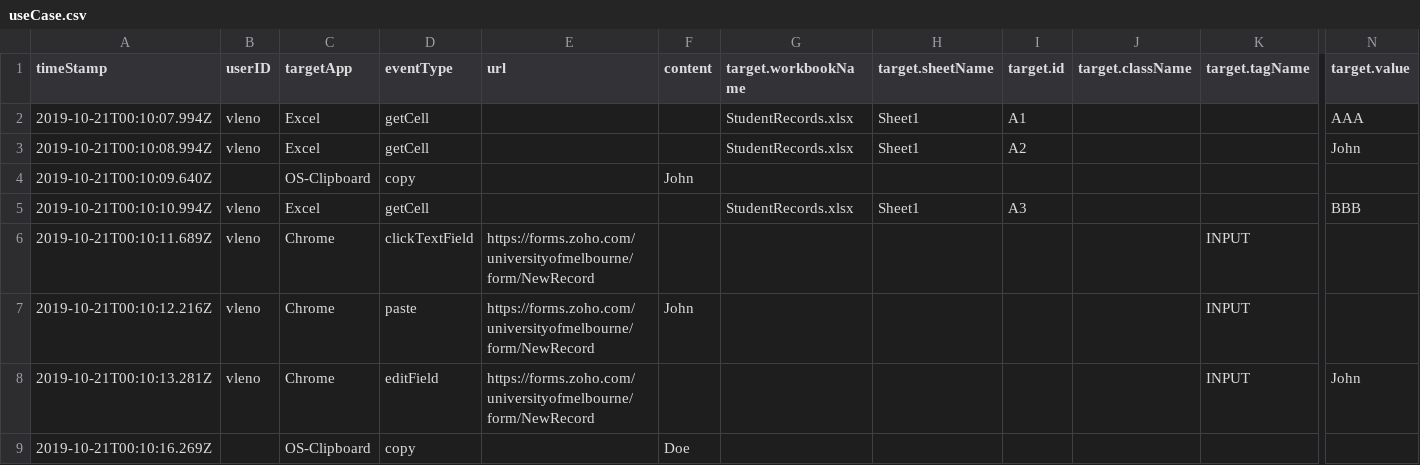
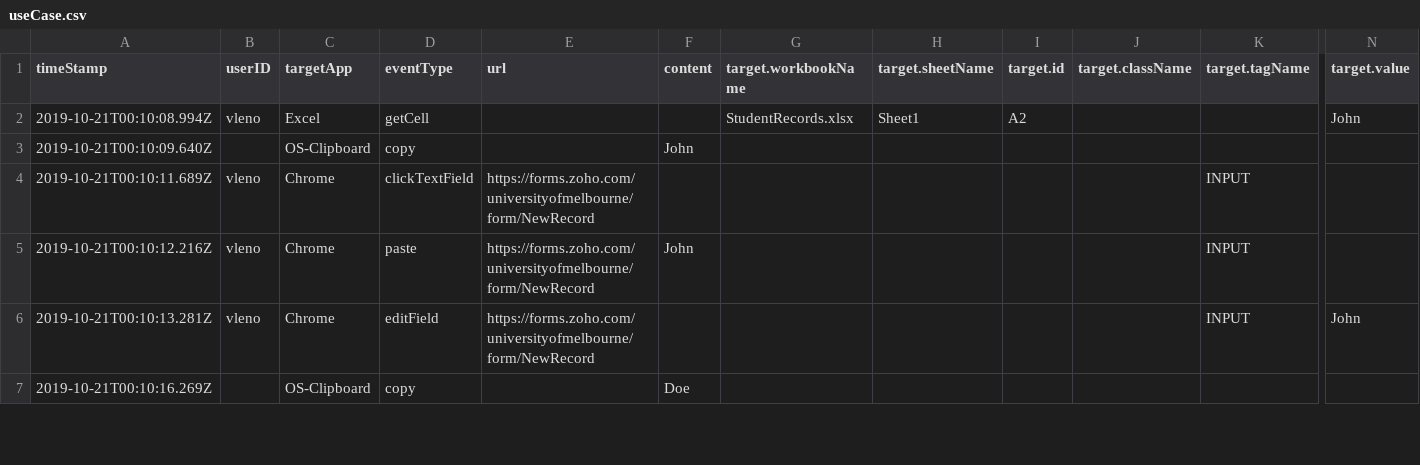
Before and after one commit to volodymyrLeno/RPM_Segmentator, a CSV file: out/production/RPM_Segmentator/logs/useCase.csv, drawn as a sheet; only a part is shown, gaps mark what is left out; rows hold the shown columns only; the diff names each change by its address in the sheet, - before the commit and + after, or states it on an @@ line.

```diff
--- a/out/production/RPM_Segmentator/logs/useCase.csv
+++ b/out/production/RPM_Segmentator/logs/useCase.csv
-row 2: 2019-10-21T00:10:07.994Z | vleno | Excel | getCell |  |  | StudentRecords.xlsx | Sheet1 | A1 |  |  | AAA
-row 5: 2019-10-21T00:10:10.994Z | vleno | Excel | getCell |  |  | StudentRecords.xlsx | Sheet1 | A3 |  |  | BBB
```
Also changed, not shown: src/logs/useCase.csv, 5 other files.
